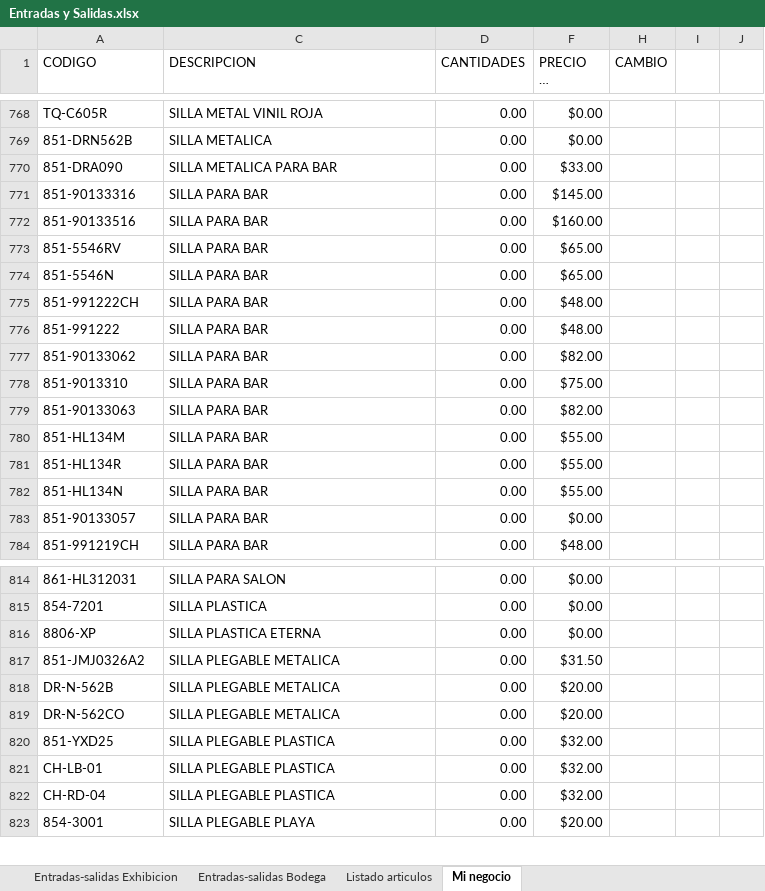
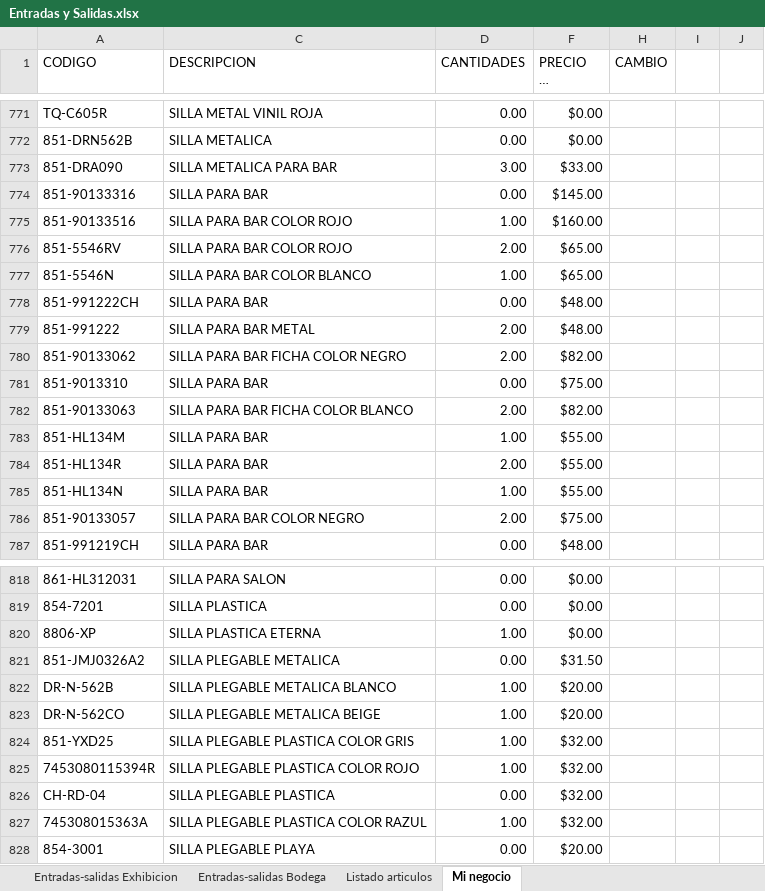
Before and after one commit to ajsilesleiva/MH, an Excel workbook: Entradas y Salidas.xlsx, sheet Mi negocio, drawn as a sheet; only a part is shown, gaps mark what is left out; long unchanged cells end in …; values as stored, in another font and other column widths than the file's, no cell formats; table styles not drawn; removed rows and columns are numbered as before the commit, all else as after; the diff covers the shown part only; the diff names each change by its address in the sheet, - before the commit and + after, or states it on an @@ line.

Commit message:
MAS CAMBIOS  ACTUALES  :coffee:

```diff
--- a/Entradas y Salidas.xlsx (sheet Mi negocio)
+++ b/Entradas y Salidas.xlsx (sheet Mi negocio)
-D773 (CANTIDADES): 0.00
+D773 (CANTIDADES): 3.00
-C775:C776 (DESCRIPCION): SILLA PARA BAR
+C775:C776 (DESCRIPCION): SILLA PARA BAR COLOR ROJO
-D775 (CANTIDADES): 0.00
+D775 (CANTIDADES): 1.00
-D776 (CANTIDADES): 0.00
+D776 (CANTIDADES): 2.00
-C777 (DESCRIPCION): SILLA PARA BAR
+C777 (DESCRIPCION): SILLA PARA BAR COLOR BLANCO
-D777 (CANTIDADES): 0.00
+D777 (CANTIDADES): 1.00
-C779 (DESCRIPCION): SILLA PARA BAR
+C779 (DESCRIPCION): SILLA PARA BAR METAL
-D779:D780 (CANTIDADES): 0.00
+D779:D780 (CANTIDADES): 2.00
-C780 (DESCRIPCION): SILLA PARA BAR
+C780 (DESCRIPCION): SILLA PARA BAR FICHA COLOR NEGRO
-C782 (DESCRIPCION): SILLA PARA BAR
+C782 (DESCRIPCION): SILLA PARA BAR FICHA COLOR BLANCO
-D782 (CANTIDADES): 0.00
+D782 (CANTIDADES): 2.00
-D783 (CANTIDADES): 0.00
+D783 (CANTIDADES): 1.00
-D784 (CANTIDADES): 0.00
+D784 (CANTIDADES): 2.00
-D785 (CANTIDADES): 0.00
+D785 (CANTIDADES): 1.00
-C786 (DESCRIPCION): SILLA PARA BAR
+C786 (DESCRIPCION): SILLA PARA BAR COLOR NEGRO
-D786 (CANTIDADES): 0.00
+D786 (CANTIDADES): 2.00
-F786 (PRECIO DE VENTA): $0.00
+F786 (PRECIO DE VENTA): $75.00
-D820 (CANTIDADES): 0.00
+D820 (CANTIDADES): 1.00
-C822 (DESCRIPCION): SILLA PLEGABLE METALICA
+C822 (DESCRIPCION): SILLA PLEGABLE METALICA BLANCO
-D822:D824 (CANTIDADES): 0.00
+D822:D824 (CANTIDADES): 1.00
-C823 (DESCRIPCION): SILLA PLEGABLE METALICA
+C823 (DESCRIPCION): SILLA PLEGABLE METALICA BEIGE
-C824 (DESCRIPCION): SILLA PLEGABLE PLASTICA
+C824 (DESCRIPCION): SILLA PLEGABLE PLASTICA COLOR GRIS
-row 821: CH-LB-01 | SILLA PLEGABLE PLASTICA | 0.00 | $32.00
+row 825: 7453080115394R | SILLA PLEGABLE PLASTICA COLOR ROJO | 1.00 | $32.00
+row 827: 745308015363A | SILLA PLEGABLE PLASTICA COLOR RAZUL | 1.00 | $32.00
```
Also changed, not shown: 8 added rows, 3 removed rows and 16 edited cells elsewhere in this sheet, cell formats.
